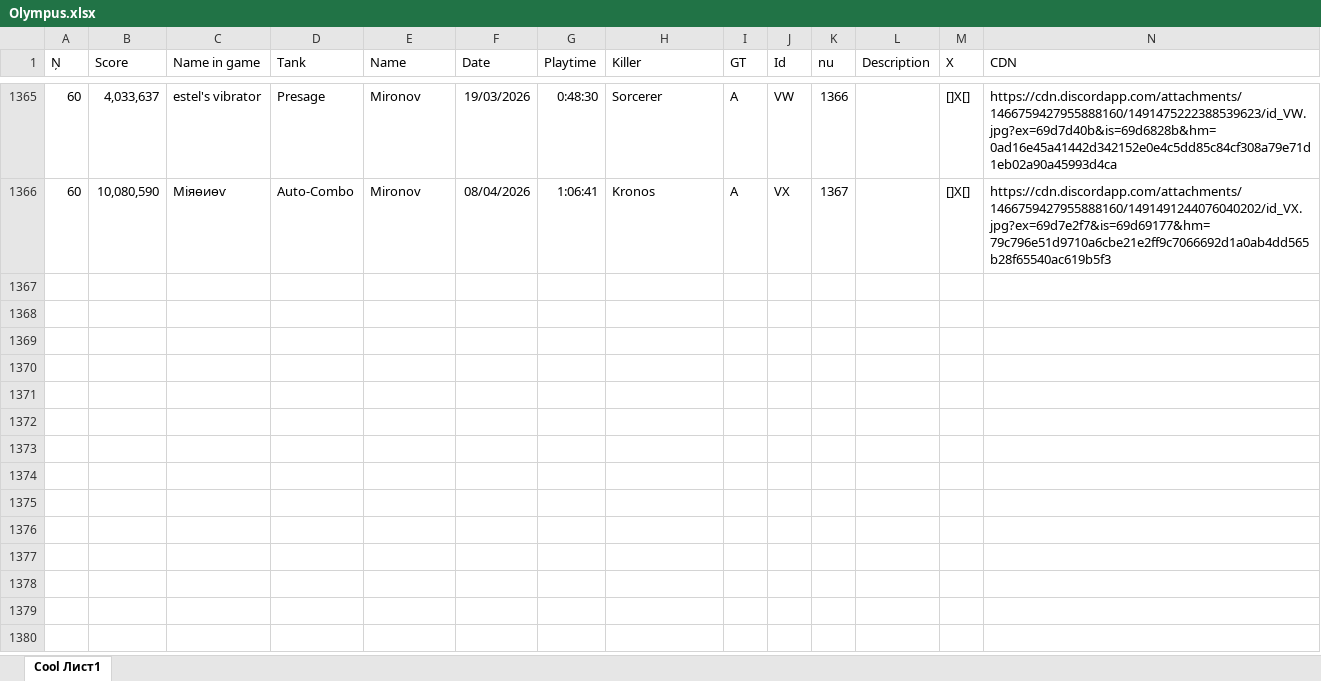
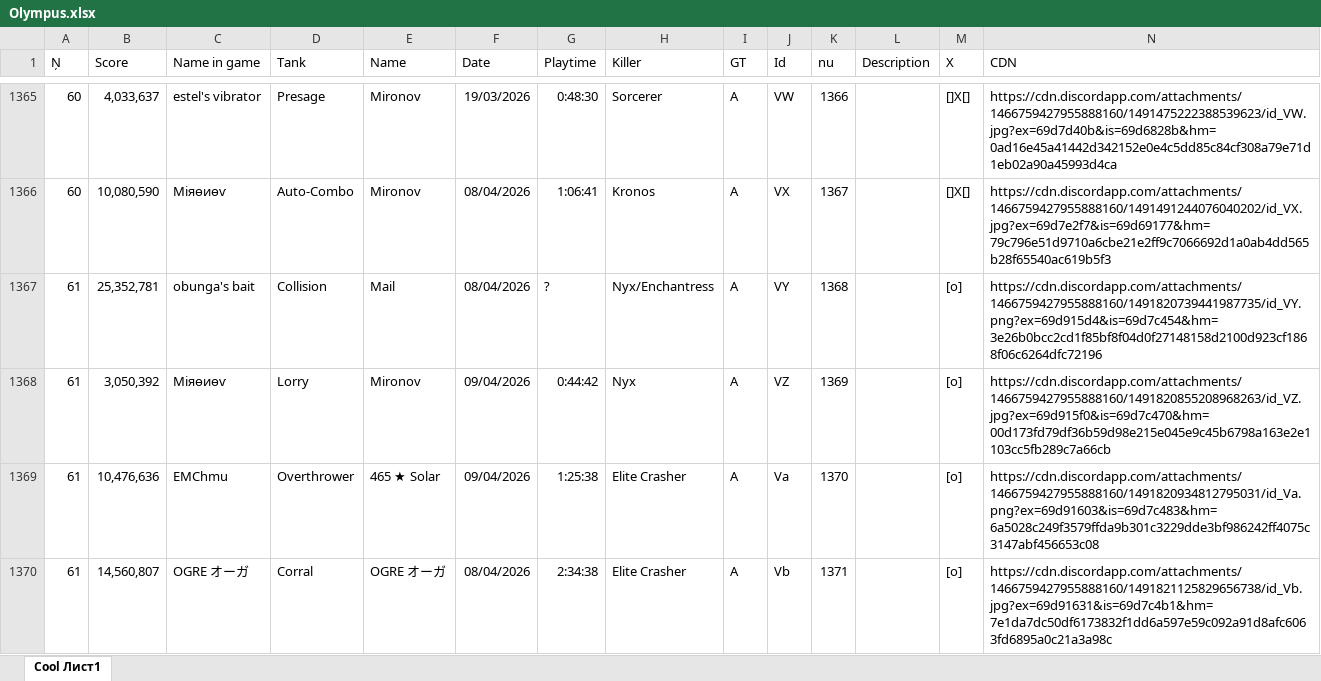
Before and after one commit to Tejmq/OlympusBot, an Excel workbook: data/Olympus.xlsx, sheet Cool Лист1, drawn as a sheet; only a part is shown, gaps mark what is left out; values as stored, in another font and other column widths than the file's, no borders; the diff names each change by its address in the sheet, - before the commit and + after, or states it on an @@ line.

Commit message:
Add files via upload

```diff
--- a/data/Olympus.xlsx (sheet Cool Лист1)
+++ b/data/Olympus.xlsx (sheet Cool Лист1)
+row 1367: 61 | 25,352,781 | obunga's bait | Collision | Mail | 08/04/2026 | ? | Nyx/Enchantress | A | VY | 1368 |  | [o] | https://cdn.discordapp.com/attachments/1466759427955888160/1491820739441987735/id_VY.png?ex=69d915d4&is=69d7c454&hm=3e26b0bcc2cd1f85bf8f04d0f27148158d2100d923cf1868f06c6264dfc72196
+row 1368: 61 | 3,050,392 | Міяѳиѳѵ | Lorry | Mironov | 09/04/2026 | 0:44:42 | Nyx | A | VZ | 1369 |  | [o] | https://cdn.discordapp.com/attachments/1466759427955888160/1491820855208968263/id_VZ.jpg?ex=69d915f0&is=69d7c470&hm=00d173fd79df36b59d98e215e045e9c45b6798a163e2e1103cc5fb289c7a66cb
+row 1369: 61 | 10,476,636 | EMChmu | Overthrower | 465 ★ Solar | 09/04/2026 | 1:25:38 | Elite Crasher | A | Va | 1370 |  | [o] | https://cdn.discordapp.com/attachments/1466759427955888160/1491820934812795031/id_Va.png?ex=69d91603&is=69d7c483&hm=6a5028c249f3579ffda9b301c3229dde3bf986242ff4075c3147abf456653c08
+row 1370: 61 | 14,560,807 | OGRE オーガ | Corral | OGRE オーガ | 08/04/2026 | 2:34:38 | Elite Crasher | A | Vb | 1371 |  | [o] | https://cdn.discordapp.com/attachments/1466759427955888160/1491821125829656738/id_Vb.jpg?ex=69d91631&is=69d7c4b1&hm=7e1da7dc50df6173832f1dd6a597e59c092a91d8afc6063fd6895a0c21a3a98c
```
